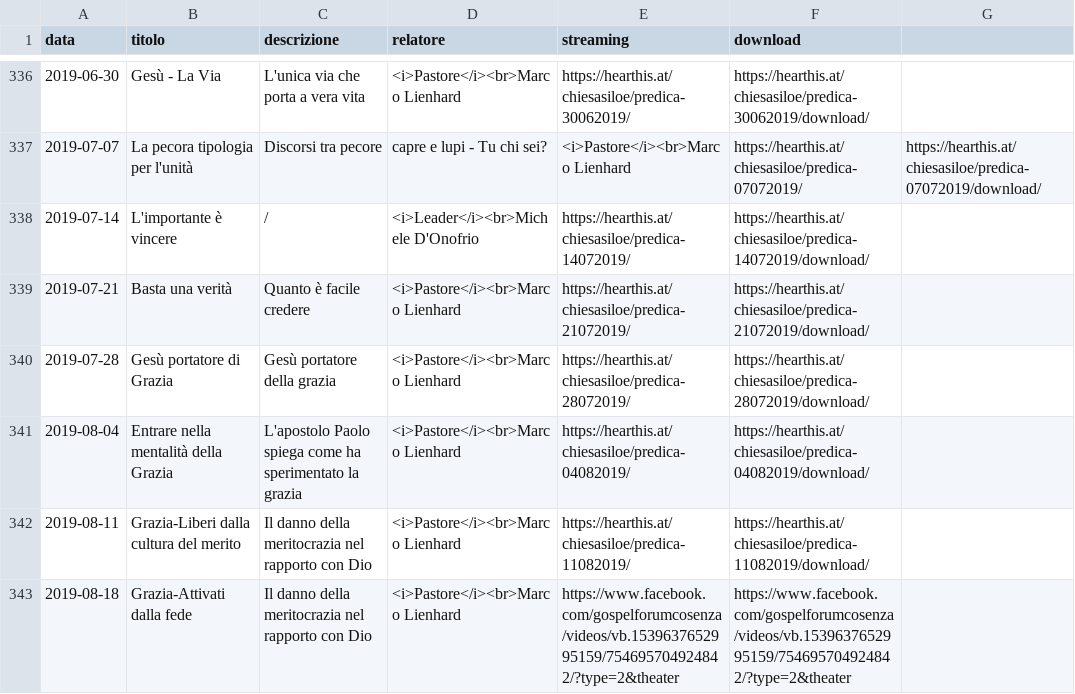
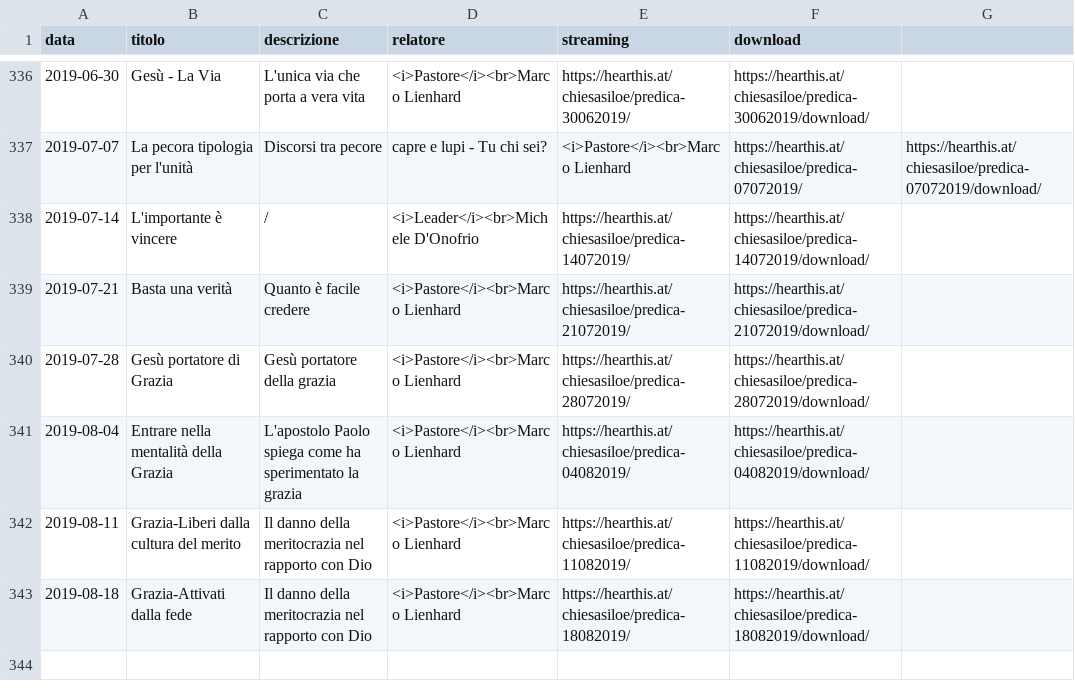
Before and after one commit to ChiesaSiloe/chiesasiloe.github.io, a CSV file: _data/sermons.csv, drawn as a sheet; only a part is shown, gaps mark what is left out.

Commit message:
Update sermons.csv

```diff
--- a/_data/sermons.csv
+++ b/_data/sermons.csv
@@ -342,2 +342,2 @@ data,titolo,descrizione,relatore,streaming,download
 2019-08-11,Grazia-Liberi dalla cultura del merito,Il danno della meritocrazia nel rapporto con Dio,<i>Pastore</i><br>Marco Lienhard,https://hearthis.at/chiesasiloe/predica-11082019/,https://hearthis.at/chiesasiloe/predica-11082019/download/
-2019-08-18,Grazia-Attivati dalla fede,Il danno della meritocrazia nel rapporto con Dio,<i>Pastore</i><br>Marco Lienhard,https://www.facebook.com/gospelforumcosenza/videos/vb.1539637652995159/754695704924842/?type=2&theater,https://www.facebook.com/gospelforumcosenza/videos/vb.1539637652995159/754695704924842/?type=2&theater
+2019-08-18,Grazia-Attivati dalla fede,Il danno della meritocrazia nel rapporto con Dio,<i>Pastore</i><br>Marco Lienhard,https://hearthis.at/chiesasiloe/predica-18082019/,https://hearthis.at/chiesasiloe/predica-18082019/download/
```
